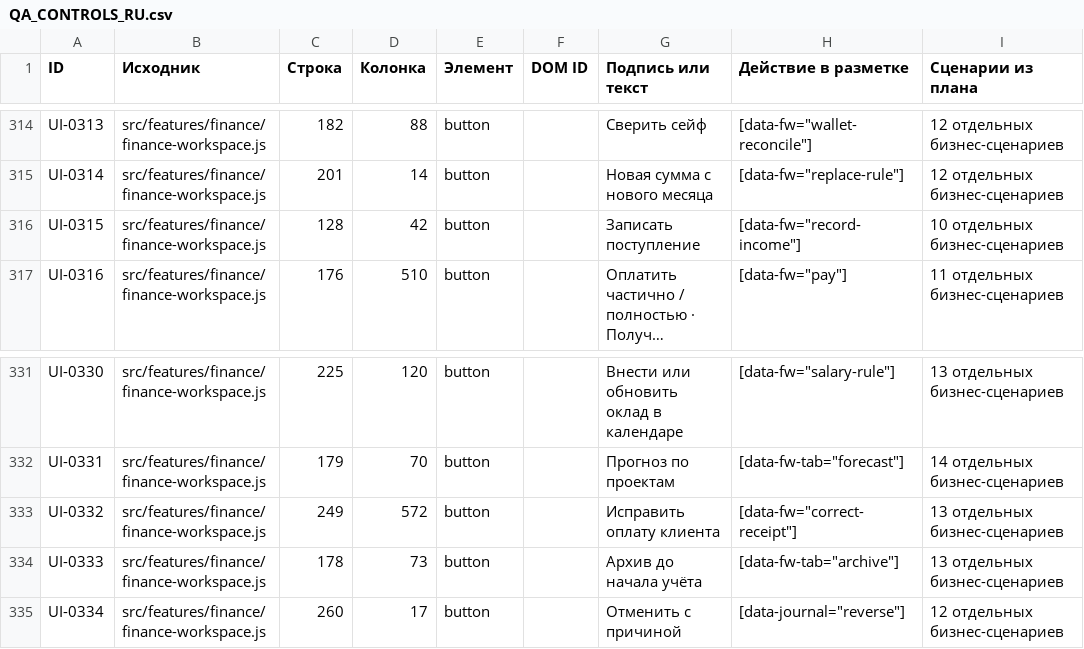
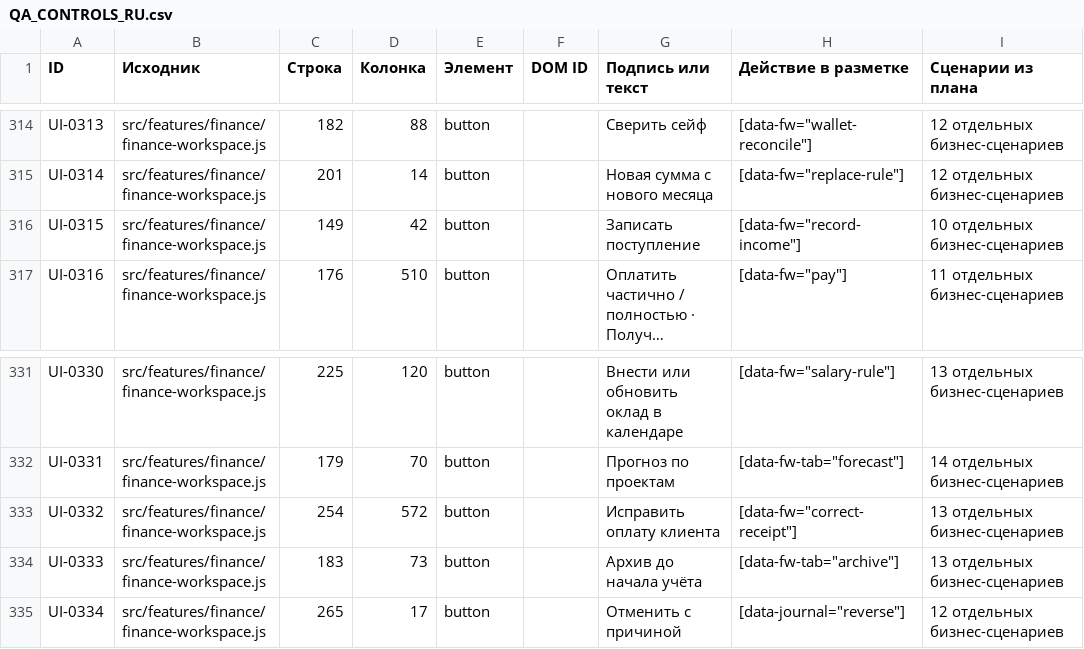
Before and after one commit to edmama121212-tech/arhittek-app, a CSV file: docs/QA_CONTROLS_RU.csv, drawn as a sheet; only a part is shown, gaps mark what is left out; long unchanged cells end in …; the diff names each change by its address in the sheet, - before the commit and + after, or states it on an @@ line.

```diff
--- a/docs/QA_CONTROLS_RU.csv
+++ b/docs/QA_CONTROLS_RU.csv
-C316 (Строка): 128
+C316 (Строка): 149
-C333 (Строка): 249
+C333 (Строка): 254
-C334 (Строка): 178
+C334 (Строка): 183
-C335 (Строка): 260
+C335 (Строка): 265
```
Also changed, not shown: 4 other files.
